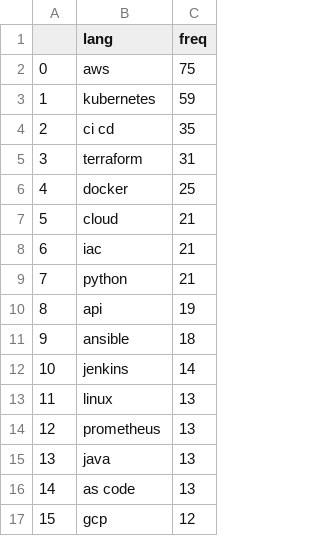
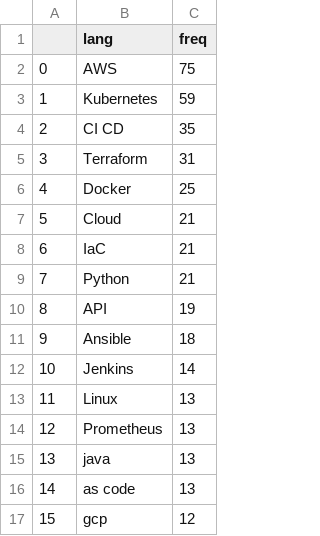
Before and after one commit to sanghoonnam/data_for_datascience, a CSV file: DevOps_prefer_freq.csv, drawn as a sheet; only a part is shown.

Commit message:
Update DevOps_prefer_freq.csv

```diff
--- a/DevOps_prefer_freq.csv
+++ b/DevOps_prefer_freq.csv
@@ -1,15 +1,15 @@
 ,lang,freq
-0,aws,75
-1,kubernetes,59
-2,ci cd,35
-3,terraform,31
-4,docker,25
-5,cloud,21
-6,iac,21
-7,python,21
-8,api,19
-9,ansible,18
-10,jenkins,14
-11,linux,13
-12,prometheus,13
+0,AWS,75
+1,Kubernetes,59
+2,CI CD,35
+3,Terraform,31
+4,Docker,25
+5,Cloud,21
+6,IaC,21
+7,Python,21
+8,API,19
+9,Ansible,18
+10,Jenkins,14
+11,Linux,13
+12,Prometheus,13
 13,java,13
```
